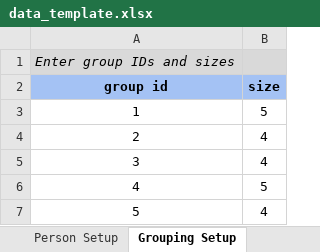
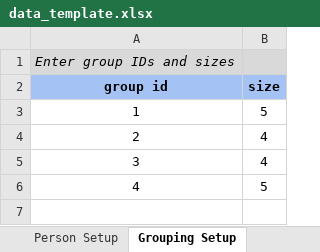
Before and after one commit to hcederna/student-groups-optimization, an Excel workbook: data/data_template.xlsx, sheet Grouping Setup, drawn as a sheet; values as stored, in another font and other column widths than the file's, no borders; charts and pictures not drawn; the diff names each change by its address in the sheet, - before the commit and + after, or states it on an @@ line.

Commit message:
Update student, group, and constraint data in template

```diff
--- a/data/data_template.xlsx (sheet Grouping Setup)
+++ b/data/data_template.xlsx (sheet Grouping Setup)
-row 7: 5 | 4
```
Also changed, not shown: sheet Person Setup, sheet Constraint - Not With, sheet Constraint - Maximum, sheet Constraint - Homogenous, sheet Constraint - Not In, sheet Constraint - With, 1 more sheet.
